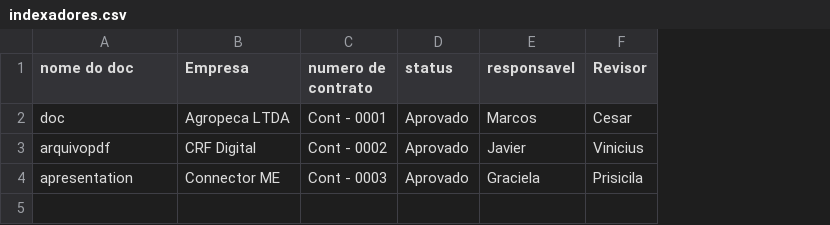
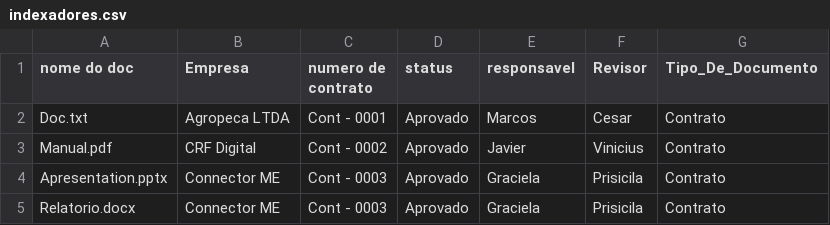
Before and after one commit to cesarfois/Manipula-o-de-Texto, a CSV file: indexadores.csv, drawn as a sheet; the diff names each change by its address in the sheet, - before the commit and + after, or states it on an @@ line.

```diff
--- a/indexadores.csv
+++ b/indexadores.csv
+column G (Tipo_De_Documento), rows 2-4: all Contrato
-A2 (nome do doc): doc
+A2 (nome do doc): Doc.txt
-A3 (nome do doc): arquivopdf
+A3 (nome do doc): Manual.pdf
-A4 (nome do doc): apresentation
+A4 (nome do doc): Apresentation.pptx
+row 5: Relatorio.docx | Connector ME | Cont - 0003 | Aprovado | Graciela | Prisicila | Contrato
```
Also changed, not shown: 17 other files.
